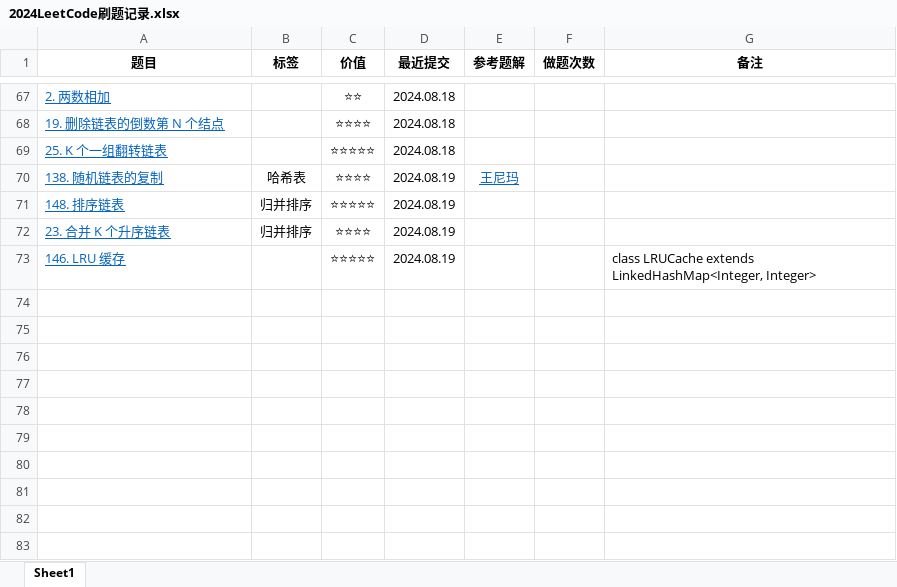
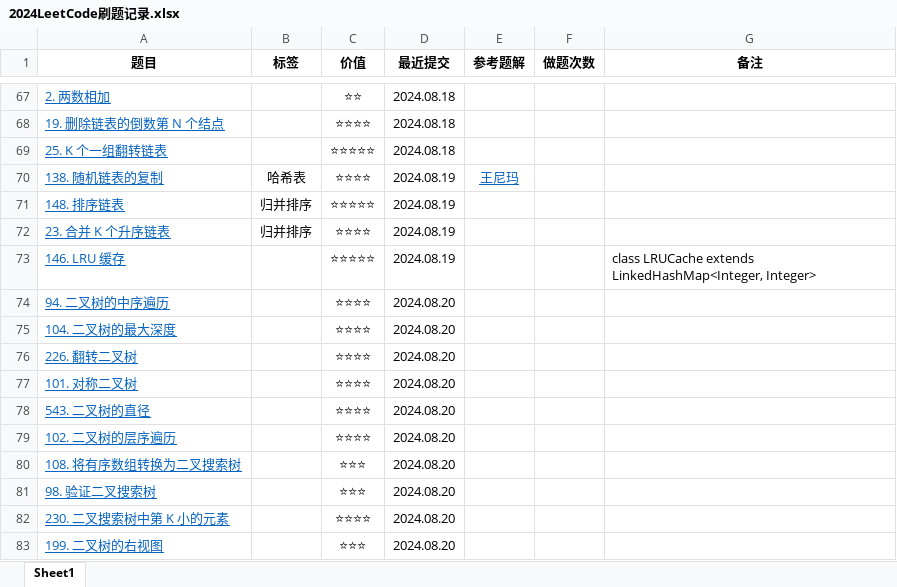
Before and after one commit to curforever/LeetCode, an Excel workbook: 2024LeetCode刷题记录.xlsx, sheet Sheet1, drawn as a sheet; only a part is shown, gaps mark what is left out; values as stored, in another font and other column widths than the file's, no borders; table styles not drawn; the diff names each change by its address in the sheet, - before the commit and + after, or states it on an @@ line.

Commit message:
2024.08.20 LeetcodeHot45/100

```diff
--- a/2024LeetCode刷题记录.xlsx (sheet Sheet1)
+++ b/2024LeetCode刷题记录.xlsx (sheet Sheet1)
+row 74: 94. 二叉树的中序遍历 |  | ⭐⭐⭐⭐ | 2024.08.20
+row 75: 104. 二叉树的最大深度 |  | ⭐⭐⭐⭐ | 2024.08.20
+row 76: 226. 翻转二叉树 |  | ⭐⭐⭐⭐ | 2024.08.20
+row 77: 101. 对称二叉树 |  | ⭐⭐⭐⭐ | 2024.08.20
+row 78: 543. 二叉树的直径 |  | ⭐⭐⭐⭐ | 2024.08.20
+row 79: 102. 二叉树的层序遍历 |  | ⭐⭐⭐⭐ | 2024.08.20
+row 80: 108. 将有序数组转换为二叉搜索树 |  | ⭐⭐⭐ | 2024.08.20
+row 81: 98. 验证二叉搜索树 |  | ⭐⭐⭐ | 2024.08.20
+row 82: 230. 二叉搜索树中第 K 小的元素 |  | ⭐⭐⭐⭐ | 2024.08.20
+row 83: 199. 二叉树的右视图 |  | ⭐⭐⭐ | 2024.08.20
```
